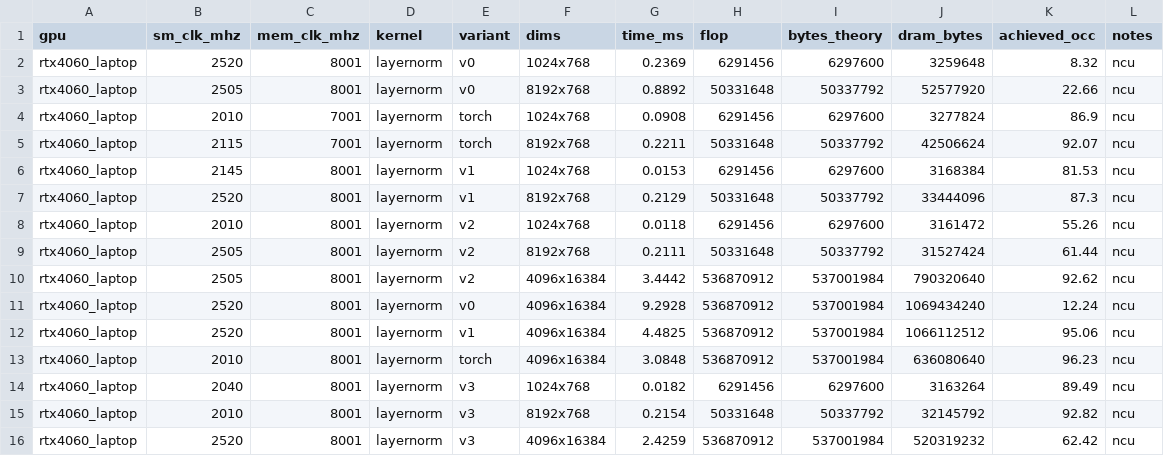
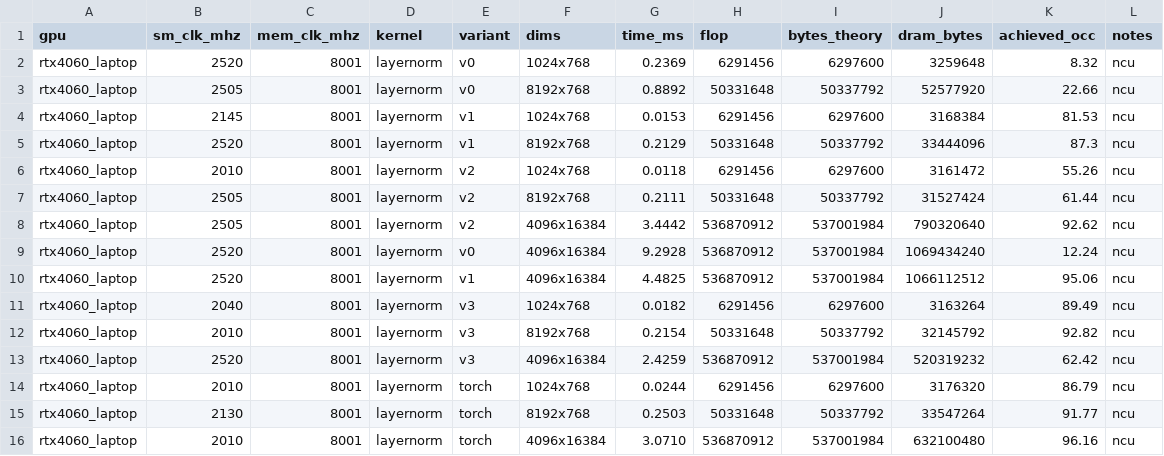
Before and after one commit to DeviousDrops/kernline, a CSV file: results/rtx4060_laptop/layernorm.csv, drawn as a sheet.

```diff
--- a/results/rtx4060_laptop/layernorm.csv
+++ b/results/rtx4060_laptop/layernorm.csv
@@ -3,4 +3,2 @@ rtx4060_laptop,2520,8001,layernorm,v0,1024x768,0.2369,6291456,6297600,3259648,8.
 rtx4060_laptop,2505,8001,layernorm,v0,8192x768,0.8892,50331648,50337792,52577920,22.66,ncu
-rtx4060_laptop,2010,7001,layernorm,torch,1024x768,0.0908,6291456,6297600,3277824,86.9,ncu
-rtx4060_laptop,2115,7001,layernorm,torch,8192x768,0.2211,50331648,50337792,42506624,92.07,ncu
 rtx4060_laptop,2145,8001,layernorm,v1,1024x768,0.0153,6291456,6297600,3168384,81.53,ncu
@@ -12,3 +10,2 @@ rtx4060_laptop,2520,8001,layernorm,v0,4096x16384,9.2928,536870912,537001984,1069
 rtx4060_laptop,2520,8001,layernorm,v1,4096x16384,4.4825,536870912,537001984,1066112512,95.06,ncu
-rtx4060_laptop,2010,8001,layernorm,torch,4096x16384,3.0848,536870912,537001984,636080640,96.23,ncu
 rtx4060_laptop,2040,8001,layernorm,v3,1024x768,0.0182,6291456,6297600,3163264,89.49,ncu
@@ -16 +13,4 @@ rtx4060_laptop,2010,8001,layernorm,v3,8192x768,0.2154,50331648,50337792,32145792
 rtx4060_laptop,2520,8001,layernorm,v3,4096x16384,2.4259,536870912,537001984,520319232,62.42,ncu
+rtx4060_laptop,2010,8001,layernorm,torch,1024x768,0.0244,6291456,6297600,3176320,86.79,ncu
+rtx4060_laptop,2130,8001,layernorm,torch,8192x768,0.2503,50331648,50337792,33547264,91.77,ncu
+rtx4060_laptop,2010,8001,layernorm,torch,4096x16384,3.0710,536870912,537001984,632100480,96.16,ncu
```
Also changed, not shown: results/ncu/rtx4060_laptop/metrics.csv, results/rtx4060_laptop/softmax.csv, 10 other files.
